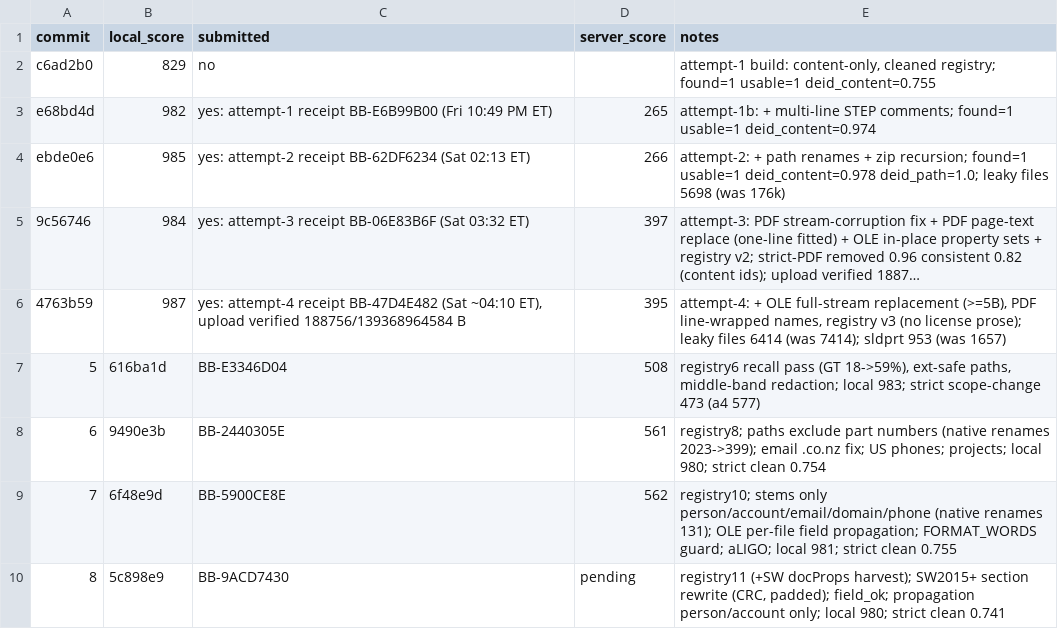
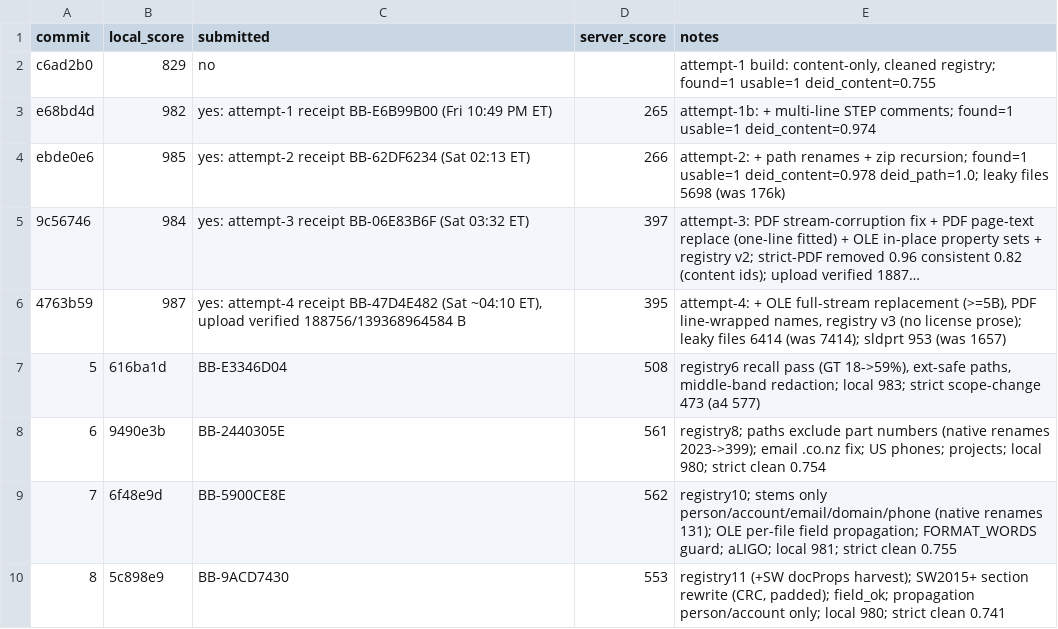
Before and after one commit to viktor-lorentz/machina-cad-deid, a TSV file: results.tsv, drawn as a sheet; long unchanged cells end in ….

```diff
--- a/results.tsv
+++ b/results.tsv
@@ -9,2 +9,2 @@ ebde0e6	985	yes: attempt-2 receipt BB-62DF6234 (Sat 02:13 ET)	266	attempt-2: + p
 7	6f48e9d	BB-5900CE8E	562	registry10; stems only person/account/email/domain/phone (native renames 131); OLE per-file field propagation; FORMAT_WORDS guard; aLIGO; local 981; strict clean 0.755
-8	5c898e9	BB-9ACD7430	pending	registry11 (+SW docProps harvest); SW2015+ section rewrite (CRC, padded); field_ok; propagation person/account only; local 980; strict clean 0.741
+8	5c898e9	BB-9ACD7430	553	registry11 (+SW docProps harvest); SW2015+ section rewrite (CRC, padded); field_ok; propagation person/account only; local 980; strict clean 0.741
```
Also changed, not shown: 1 other file.
